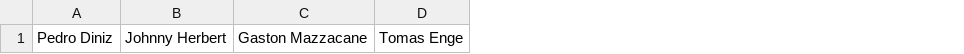
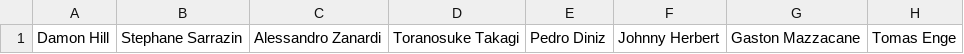
Before and after one commit to AngadBasandrai/f1-elo-engine, a CSV file: drivers.csv, drawn as a sheet; only a part is shown; the diff names each change by its address in the sheet, - before the commit and + after, or states it on an @@ line.

```diff
--- a/drivers.csv
+++ b/drivers.csv
+column A, row 1: Damon Hill
+column B, row 1: Stephane Sarrazin
+column C, row 1: Alessandro Zanardi
+column D, row 1: Toranosuke Takagi
```
Also changed, not shown: data.csv, xlabels.csv, 3 other files.
